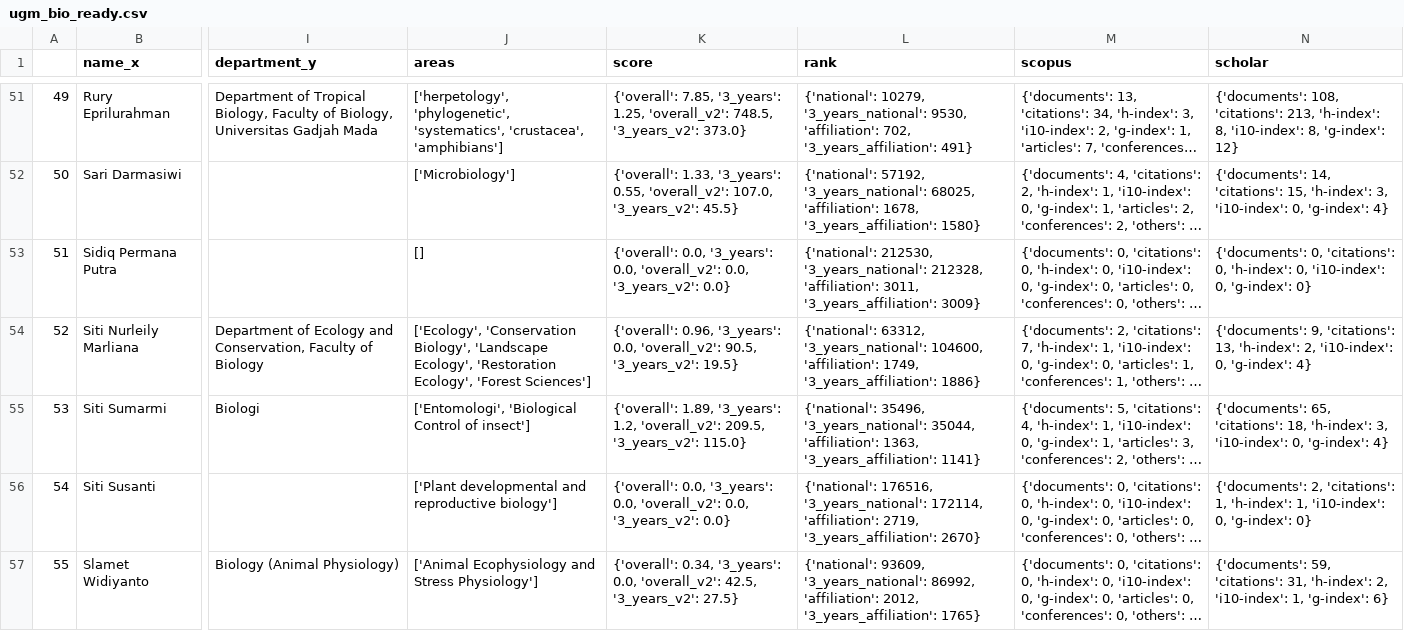
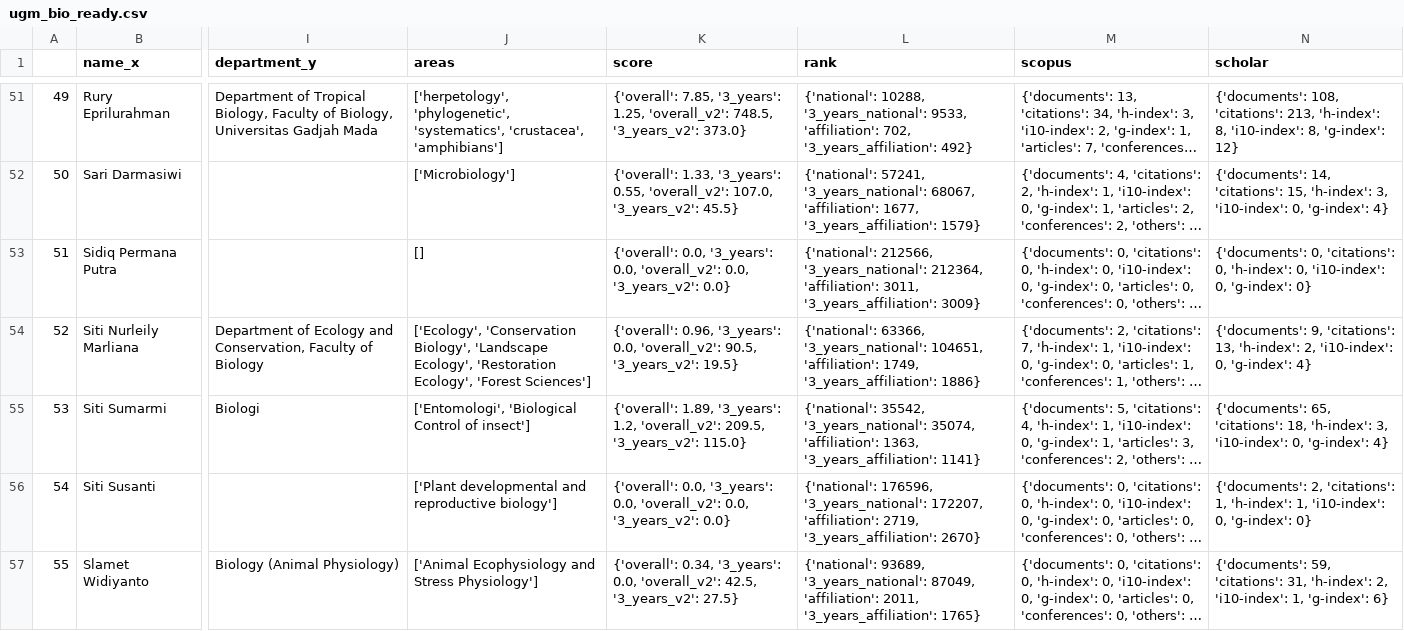
Before and after one commit to matinnuhamunada/SINTA_data_mining, a CSV file: tables/ugm_bio_ready.csv, drawn as a sheet; only a part is shown, gaps mark what is left out; long unchanged cells end in …; the diff covers the shown part only; the diff names each change by its address in the sheet, - before the commit and + after, or states it on an @@ line.

```diff
--- a/tables/ugm_bio_ready.csv
+++ b/tables/ugm_bio_ready.csv
-L51 (rank): {'national': 10279, '3_years_national': 9530, 'affiliation': 702, '3_years_affiliation': 491}
+L51 (rank): {'national': 10288, '3_years_national': 9533, 'affiliation': 702, '3_years_affiliation': 492}
-L52 (rank): {'national': 57192, '3_years_national': 68025, 'affiliation': 1678, '3_years_affiliation': 1580}
+L52 (rank): {'national': 57241, '3_years_national': 68067, 'affiliation': 1677, '3_years_affiliation': 1579}
-L53 (rank): {'national': 212530, '3_years_national': 212328, 'affiliation': 3011,…
+L53 (rank): {'national': 212566, '3_years_national': 212364, 'affiliation': 3011,…
-L54 (rank): {'national': 63312, '3_years_national': 104600, 'affiliation': 1749,…
+L54 (rank): {'national': 63366, '3_years_national': 104651, 'affiliation': 1749,…
-L55 (rank): {'national': 35496, '3_years_national': 35044, 'affiliation': 1363,…
+L55 (rank): {'national': 35542, '3_years_national': 35074, 'affiliation': 1363,…
-L56 (rank): {'national': 176516, '3_years_national': 172114, 'affiliation': 2719,…
+L56 (rank): {'national': 176596, '3_years_national': 172207, 'affiliation': 2719,…
-L57 (rank): {'national': 93609, '3_years_national': 86992, 'affiliation': 2012, '3_years_affiliation': 1765}
+L57 (rank): {'national': 93689, '3_years_national': 87049, 'affiliation': 2011, '3_years_affiliation': 1765}
```
Also changed, not shown: 5 added rows and 89 edited cells elsewhere in this file, tables/ipb_bio_ready.csv, tables/ui_bio_ready.csv, 10 other files.
